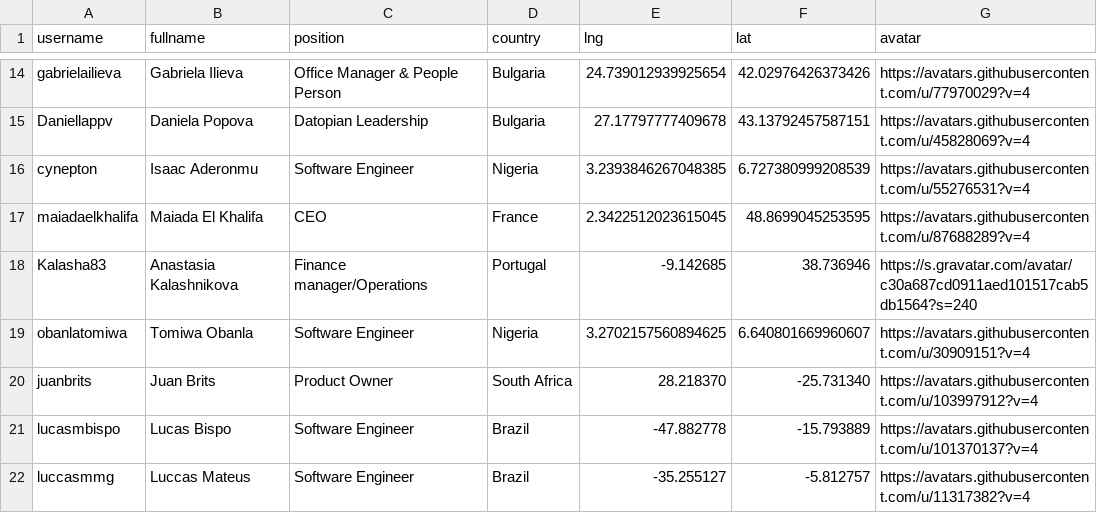
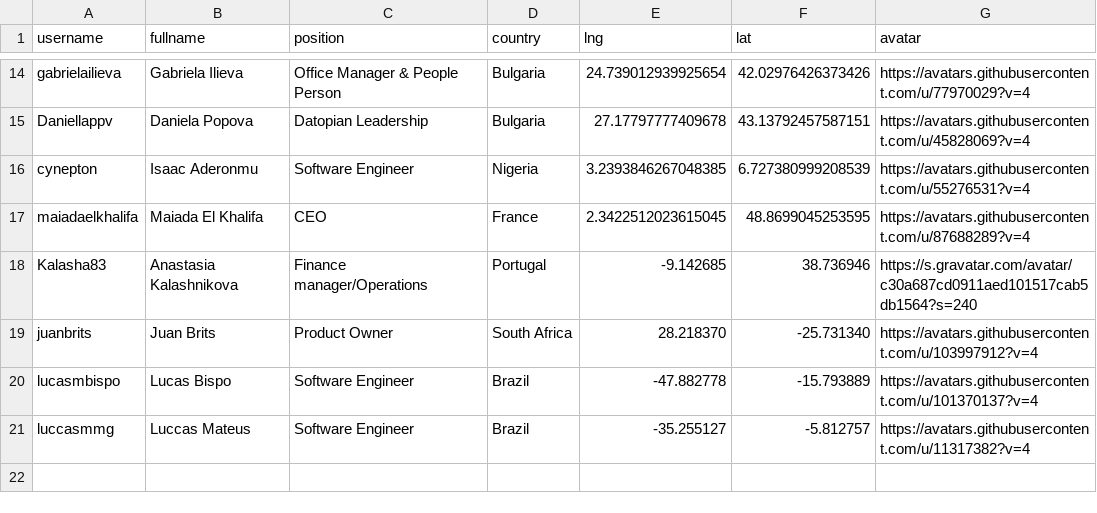
Before and after one commit to datopian/team, a CSV file: data/team.csv, drawn as a sheet; only a part is shown, gaps mark what is left out.

Commit message:
[tomiwa' details][s]: Removing Tomiwa

```diff
--- a/data/team.csv
+++ b/data/team.csv
@@ -18,3 +18,2 @@ maiadaelkhalifa,Maiada El Khalifa,CEO,France,2.3422512023615045,48.8699045253595
 Kalasha83,Anastasia Kalashnikova,Finance manager/Operations,Portugal,-9.142685,38.736946,https://s.gravatar.com/avatar/c30a687cd0911aed101517cab5db1564?s=240
-obanlatomiwa,Tomiwa Obanla,Software Engineer,Nigeria,3.2702157560894625,6.640801669960607,https://avatars.githubusercontent.com/u/30909151?v=4
 juanbrits,Juan Brits,Product Owner,South Africa,28.218370,-25.731340,https://avatars.githubusercontent.com/u/103997912?v=4
```
